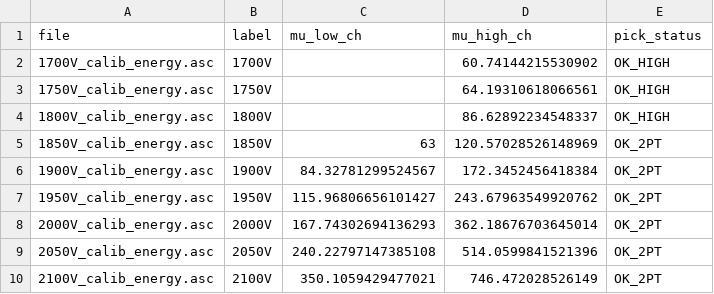
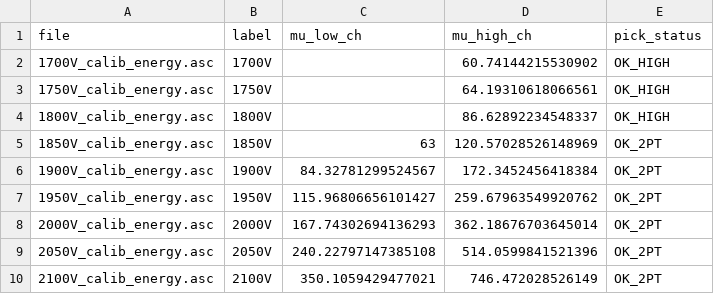
Before and after one commit to elia136/moessbauer, a CSV file: results/picked_peaks.csv, drawn as a sheet.

Commit message:
Fix mu_high_ch value for 1950V for 14.4 keV gaussian plot
Updated the 'mu_high_ch' value for the 1950V entry.

```diff
--- a/results/picked_peaks.csv
+++ b/results/picked_peaks.csv
@@ -6,3 +6,3 @@ file,label,mu_low_ch,mu_high_ch,pick_status
 1900V_calib_energy.asc,1900V,84.32781299524567,172.3452456418384,OK_2PT
-1950V_calib_energy.asc,1950V,115.96806656101427,243.67963549920762,OK_2PT
+1950V_calib_energy.asc,1950V,115.96806656101427,259.67963549920762,OK_2PT
 2000V_calib_energy.asc,2000V,167.74302694136293,362.18676703645014,OK_2PT
```
